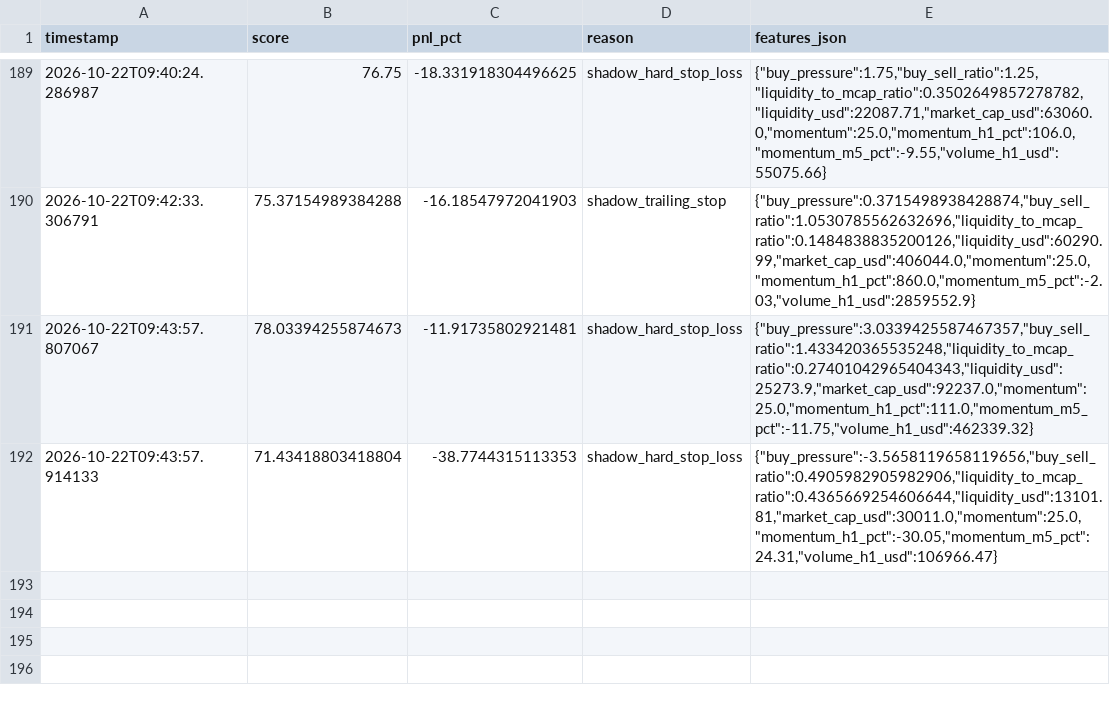
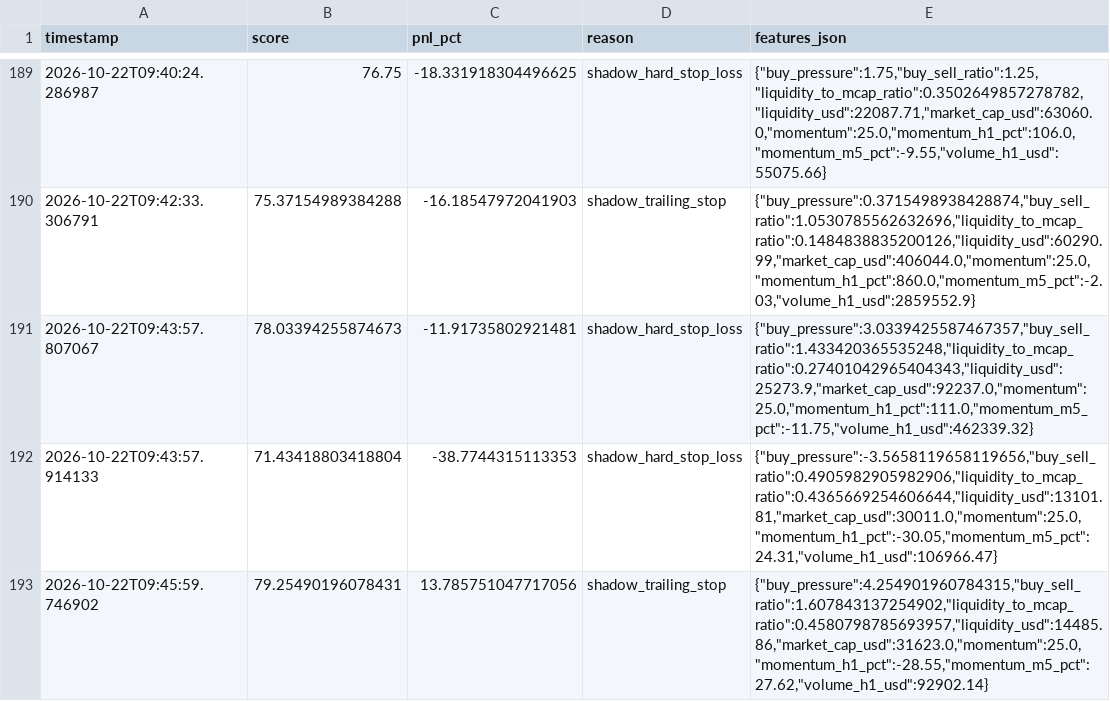
Before and after one commit to amincanani1985-web/meme-scanner-bot, a CSV file: shadow_observations.csv, drawn as a sheet; only a part is shown, gaps mark what is left out.

```diff
--- a/shadow_observations.csv
+++ b/shadow_observations.csv
@@ -192 +192,2 @@ timestamp,score,pnl_pct,reason,features_json
 2026-10-22T09:43:57.914133,71.43418803418804,-38.7744315113353,shadow_hard_stop_loss,"{""buy_pressure"":-3.5658119658119656,""buy_sell_ratio"":0.4905982905982906,""liquidity_to_mcap_ratio"":0.4365669254606644,""liquidity_usd"":13101.81,""market_cap_usd"":30011.0,""momentum"":25.0,""momentum_h1_pct"":-30.05,""momentum_m5_pct"":24.31,""volume_h1_usd"":106966.47}"
+2026-10-22T09:45:59.746902,79.25490196078431,13.785751047717056,shadow_trailing_stop,"{""buy_pressure"":4.254901960784315,""buy_sell_ratio"":1.607843137254902,""liquidity_to_mcap_ratio"":0.4580798785693957,""liquidity_usd"":14485.86,""market_cap_usd"":31623.0,""momentum"":25.0,""momentum_h1_pct"":-28.55,""momentum_m5_pct"":27.62,""volume_h1_usd"":92902.14}"
```
Also changed, not shown: paper_account/shadow_observations.csv, whale_events.csv, 5 other files.
